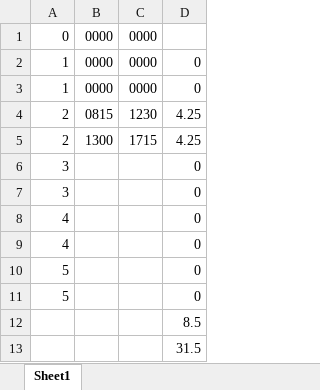
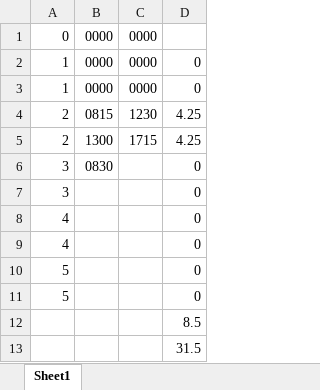
Before and after one commit to akashav1/auto_timesheet_fill, an Excel workbook: Hours.xlsx, sheet Sheet1, drawn as a sheet; values as stored, in another font and other column widths than the file's, no borders; the diff names each change by its address in the sheet, - before the commit and + after, or states it on an @@ line.

Commit message:
commentb

```diff
--- a/Hours.xlsx (sheet Sheet1)
+++ b/Hours.xlsx (sheet Sheet1)
-B6: (empty)
+B6: 0830
```
